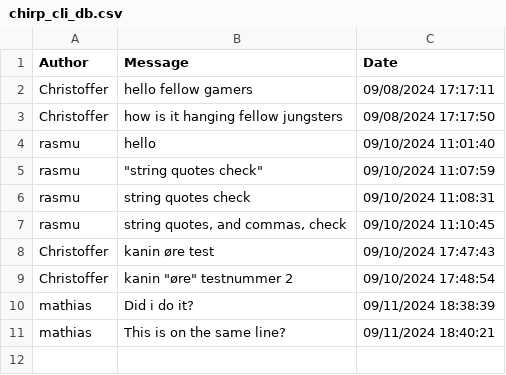
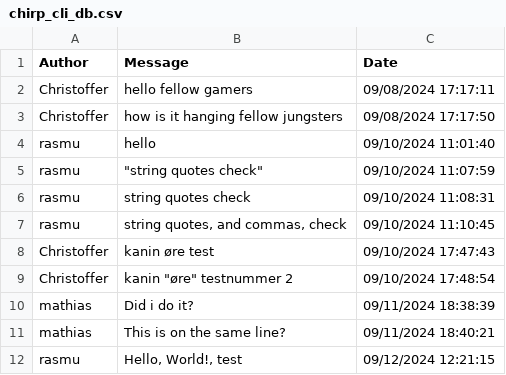
Before and after one commit to ITU-BDSA2024-GROUP10/Chirp, a CSV file: Chirp/data/chirp_cli_db.csv, drawn as a sheet; the diff names each change by its address in the sheet, - before the commit and + after, or states it on an @@ line.

Commit message:
Updated csv and indexLayout

```diff
--- a/Chirp/data/chirp_cli_db.csv
+++ b/Chirp/data/chirp_cli_db.csv
+row 12: rasmu | Hello, World!, test | 09/12/2024 12:21:15
```
